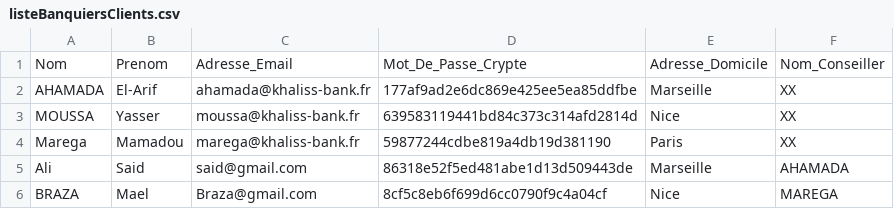
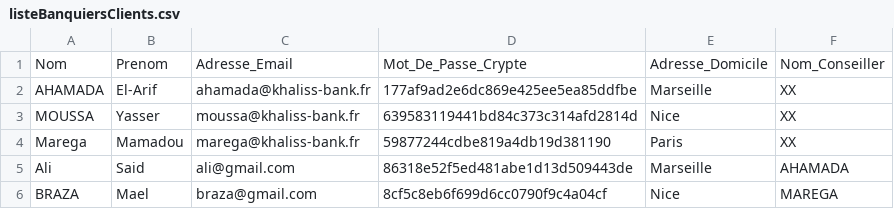
Before and after one commit to yasserm13/khaliss_bank_project, a CSV file: src/khaliss_bank_project/fichiers/listeBanquiersClients.csv, drawn as a sheet.

```diff
--- a/src/khaliss_bank_project/fichiers/listeBanquiersClients.csv
+++ b/src/khaliss_bank_project/fichiers/listeBanquiersClients.csv
@@ -4,3 +4,3 @@ MOUSSA,Yasser,moussa@khaliss-bank.fr,639583119441bd84c373c314afd2814d,Nice,XX
 Marega,Mamadou,marega@khaliss-bank.fr,59877244cdbe819a4db19d381190,Paris,XX
-Ali,Said,said@gmail.com,86318e52f5ed481abe1d13d509443de,Marseille,AHAMADA
-BRAZA,Mael,Braza@gmail.com,8cf5c8eb6f699d6cc0790f9c4a04cf,Nice,MAREGA
+Ali,Said,ali@gmail.com,86318e52f5ed481abe1d13d509443de,Marseille,AHAMADA
+BRAZA,Mael,braza@gmail.com,8cf5c8eb6f699d6cc0790f9c4a04cf,Nice,MAREGA
```
Also changed, not shown: src/khaliss_bank_project/fichiers/listeComptes.csv, 7 other files.
